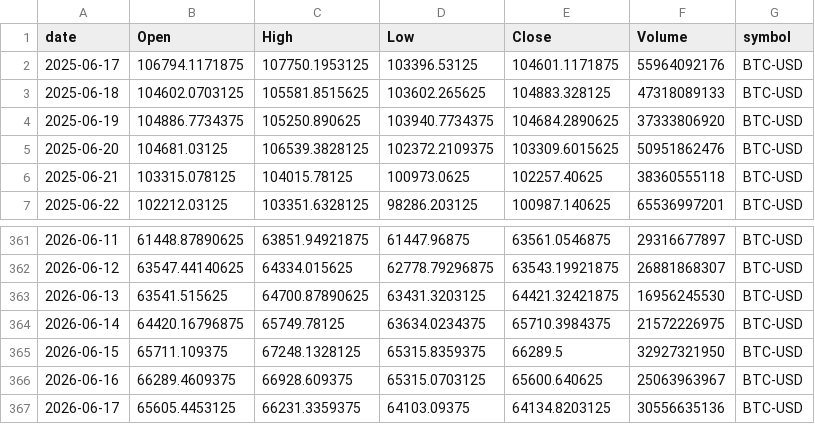
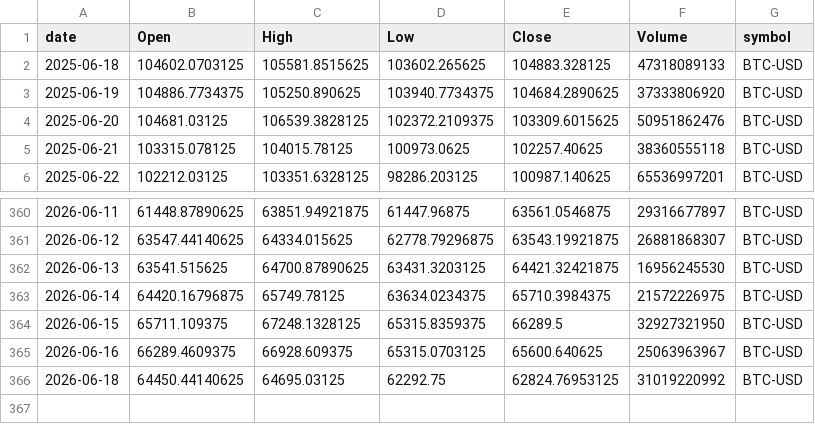
Before and after one commit to Warren27026/pipeline_collecte_donnees, a CSV file: data/BTC-USD.csv, drawn as a sheet; only a part is shown, gaps mark what is left out; removed rows and columns are numbered as before the commit, all else as after; the diff names each change by its address in the sheet, - before the commit and + after, or states it on an @@ line.

```diff
--- a/data/BTC-USD.csv
+++ b/data/BTC-USD.csv
-row 2: 2025-06-17 | 106794.1171875 | 107750.1953125 | 103396.53125 | 104601.1171875 | 55964092176 | BTC-USD
-row 367: 2026-06-17 | 65605.4453125 | 66231.3359375 | 64103.09375 | 64134.8203125 | 30556635136 | BTC-USD
+row 366: 2026-06-18 | 64450.44140625 | 64695.03125 | 62292.75 | 62824.76953125 | 31019220992 | BTC-USD
```
Also changed, not shown: data/AMD_features.csv, data/BTC-USD_features.csv, 53 other files.
